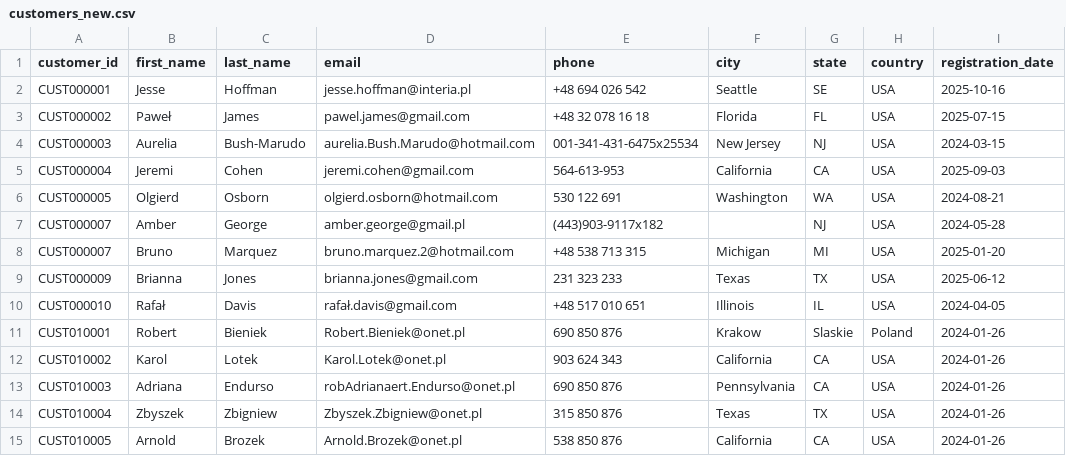
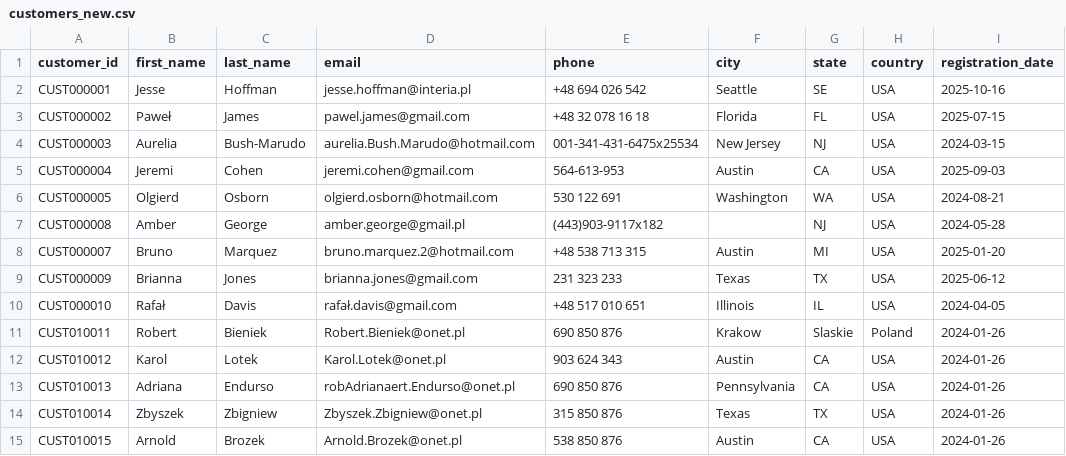
Before and after one commit to Bureyz/databricks-de-associate-training, a CSV file: dataset/customers/customers_new.csv, drawn as a sheet; only a part is shown; the diff names each change by its address in the sheet, - before the commit and + after, or states it on an @@ line.

```diff
--- a/dataset/customers/customers_new.csv
+++ b/dataset/customers/customers_new.csv
-F5 (city): California
+F5 (city): Austin
-A7 (customer_id): CUST000007
+A7 (customer_id): CUST000008
-F8 (city): Michigan
+F8 (city): Austin
-A11 (customer_id): CUST010001
+A11 (customer_id): CUST010011
-A12 (customer_id): CUST010002
+A12 (customer_id): CUST010012
-F12 (city): California
+F12 (city): Austin
-A13 (customer_id): CUST010003
+A13 (customer_id): CUST010013
-A14 (customer_id): CUST010004
+A14 (customer_id): CUST010014
-A15 (customer_id): CUST010005
+A15 (customer_id): CUST010015
-F15 (city): California
+F15 (city): Austin
```
Also changed, not shown: 1 other file.
